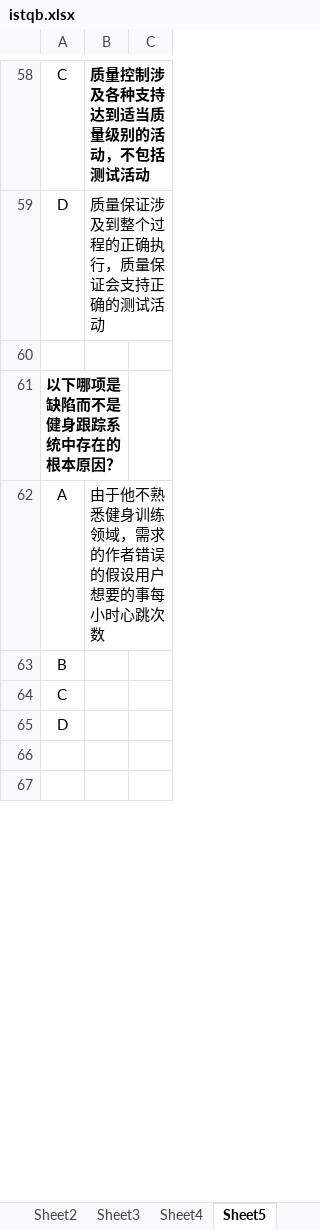
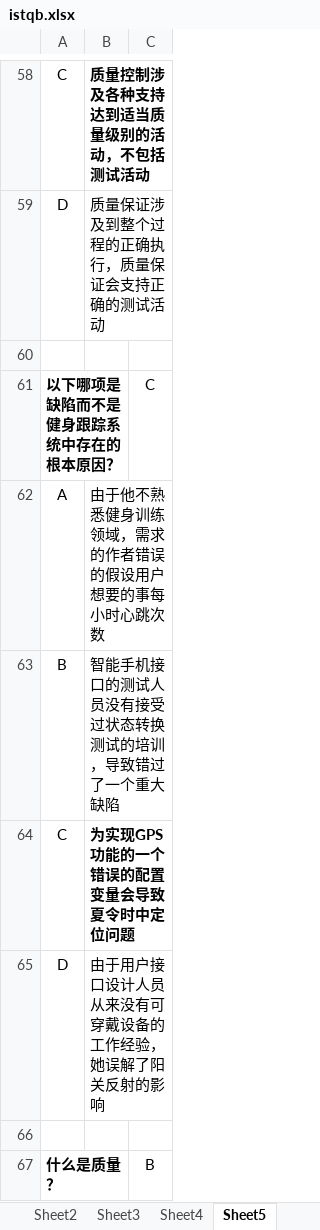
Before and after one commit to marcus-bai/ISTQB, an Excel workbook: istqb.xlsx, sheet Sheet5, drawn as a sheet; only a part is shown, gaps mark what is left out; values as stored, in another font and other column widths than the file's, no borders; the diff covers the shown part only; the diff names each change by its address in the sheet, - before the commit and + after, or states it on an @@ line.

Commit message:
over istqb.xlsx

```diff
--- a/istqb.xlsx (sheet Sheet5)
+++ b/istqb.xlsx (sheet Sheet5)
-C61: (empty)
+C61: C
-B63: (empty)
+B63: 智能手机接口的测试人员没有接受过状态转换测试的培训，导致错过了一个重大缺陷
-B64: (empty)
+B64: 为实现GPS功能的一个错误的配置变量会导致夏令时中定位问题
-B65: (empty)
+B65: 由于用户接口设计人员从来没有可穿戴设备的工作经验，她误解了阳关反射的影响
-row 67: (empty)
+row 67: 什么是质量？ |  | B
+A67:B67 merged
```
Also changed, not shown: 274 added rows, 4 removed rows, 23 edited cells, cell formats and merged cells elsewhere in this sheet.
